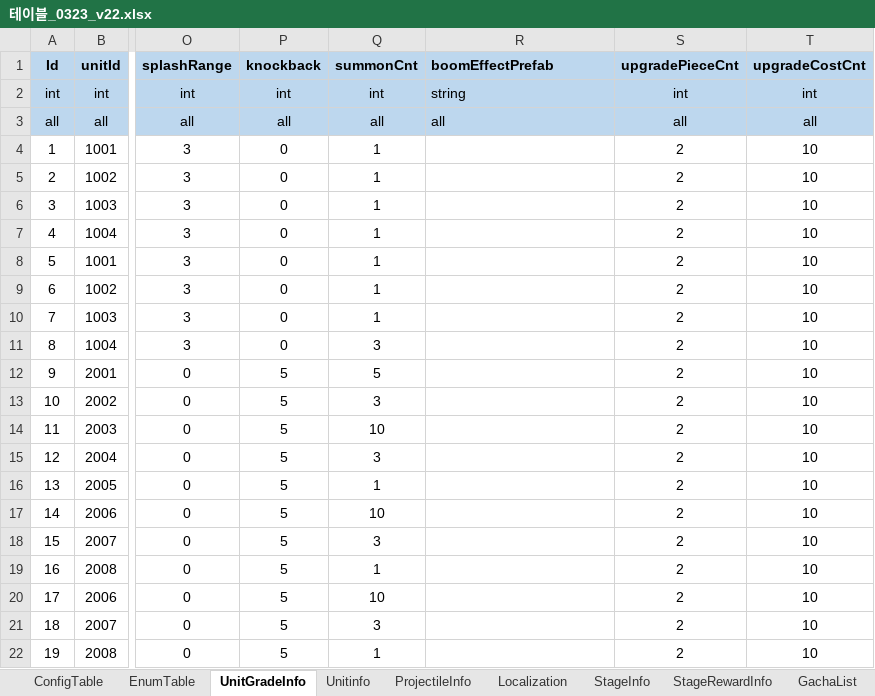
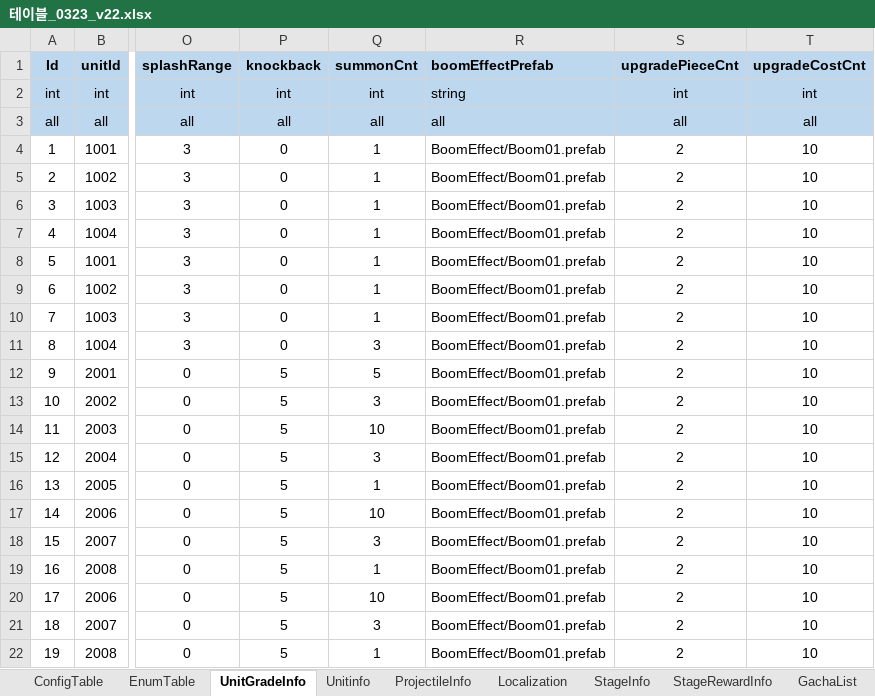
Before and after one commit to david0305mc/TowerDefense, an Excel workbook: ExcelToCSV/SrcFolder/테이블_0323_v22.xlsx, sheet UnitGradeInfo, drawn as a sheet; only a part is shown, gaps mark what is left out; values as stored, in another font and other column widths than the file's, no borders; the diff names each change by its address in the sheet, - before the commit and + after, or states it on an @@ line.

```diff
--- a/ExcelToCSV/SrcFolder/테이블_0323_v22.xlsx (sheet UnitGradeInfo)
+++ b/ExcelToCSV/SrcFolder/테이블_0323_v22.xlsx (sheet UnitGradeInfo)
-R4:R22 (boomEffectPrefab): (empty)
+R4:R22 (boomEffectPrefab): BoomEffect/Boom01.prefab
```
Also changed, not shown: 7 other files.
